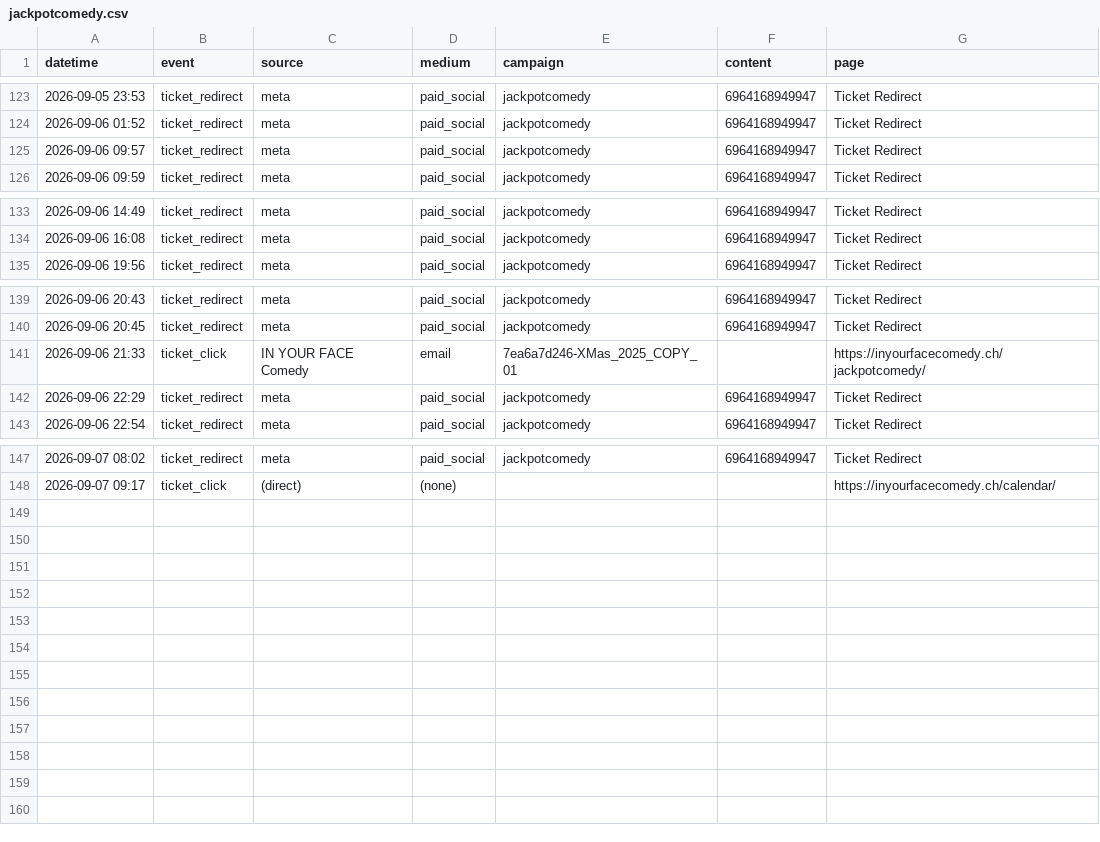
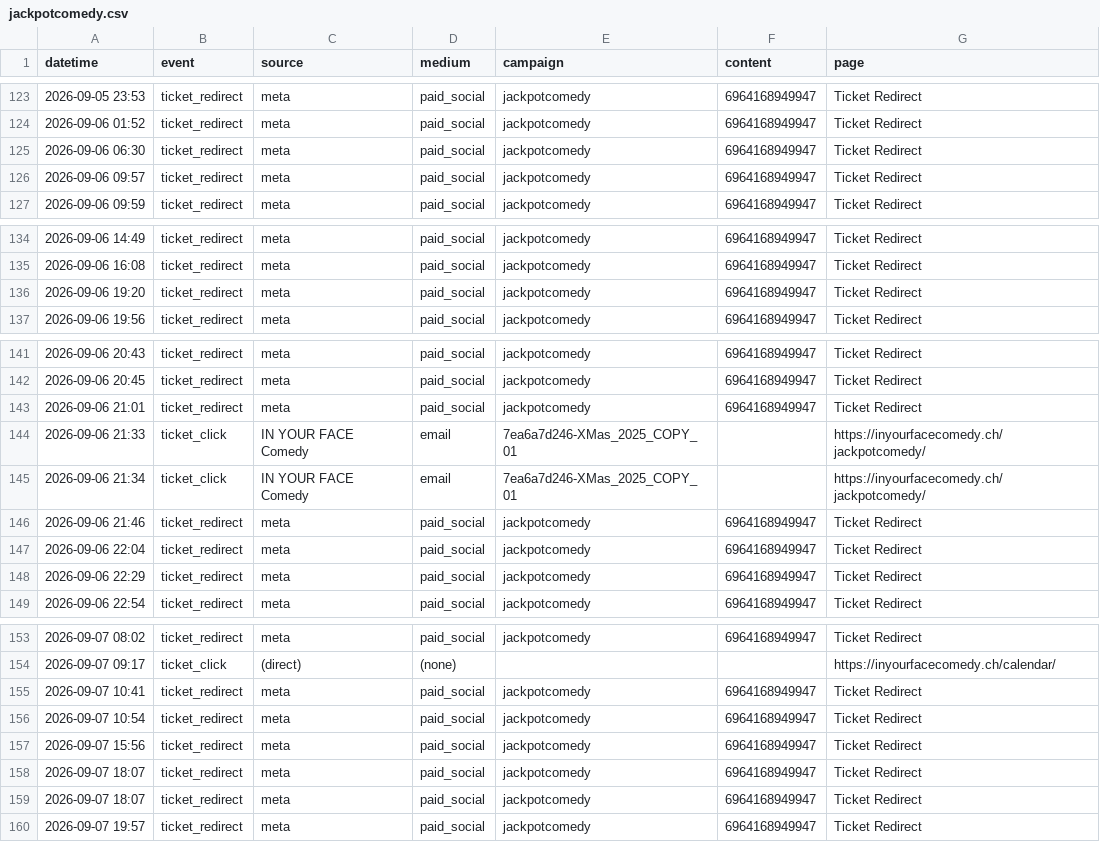
Before and after one commit to harryf/inyourfacecomedy, a CSV file: assets/reports/jackpotcomedy.csv, drawn as a sheet; only a part is shown, gaps mark what is left out.

Commit message:
chore: refresh show traffic reports from GA

```diff
--- a/assets/reports/jackpotcomedy.csv
+++ b/assets/reports/jackpotcomedy.csv
@@ -124,2 +124,3 @@ datetime,event,source,medium,campaign,content,page
 2026-09-06 01:52,ticket_redirect,meta,paid_social,jackpotcomedy,6964168949947,Ticket Redirect
+2026-09-06 06:30,ticket_redirect,meta,paid_social,jackpotcomedy,6964168949947,Ticket Redirect
 2026-09-06 09:57,ticket_redirect,meta,paid_social,jackpotcomedy,6964168949947,Ticket Redirect
@@ -134,2 +135,3 @@ datetime,event,source,medium,campaign,content,page
 2026-09-06 16:08,ticket_redirect,meta,paid_social,jackpotcomedy,6964168949947,Ticket Redirect
+2026-09-06 19:20,ticket_redirect,meta,paid_social,jackpotcomedy,6964168949947,Ticket Redirect
 2026-09-06 19:56,ticket_redirect,meta,paid_social,jackpotcomedy,6964168949947,Ticket Redirect
@@ -140,3 +142,7 @@ datetime,event,source,medium,campaign,content,page
 2026-09-06 20:45,ticket_redirect,meta,paid_social,jackpotcomedy,6964168949947,Ticket Redirect
+2026-09-06 21:01,ticket_redirect,meta,paid_social,jackpotcomedy,6964168949947,Ticket Redirect
 2026-09-06 21:33,ticket_click,IN YOUR FACE Comedy,email,7ea6a7d246-XMas_2025_COPY_01,,https://inyourfacecomedy.ch/jackpotcomedy/
+2026-09-06 21:34,ticket_click,IN YOUR FACE Comedy,email,7ea6a7d246-XMas_2025_COPY_01,,https://inyourfacecomedy.ch/jackpotcomedy/
+2026-09-06 21:46,ticket_redirect,meta,paid_social,jackpotcomedy,6964168949947,Ticket Redirect
+2026-09-06 22:04,ticket_redirect,meta,paid_social,jackpotcomedy,6964168949947,Ticket Redirect
 2026-09-06 22:29,ticket_redirect,meta,paid_social,jackpotcomedy,6964168949947,Ticket Redirect
@@ -148 +154,7 @@ datetime,event,source,medium,campaign,content,page
 2026-09-07 09:17,ticket_click,(direct),(none),,,https://inyourfacecomedy.ch/calendar/
+2026-09-07 10:41,ticket_redirect,meta,paid_social,jackpotcomedy,6964168949947,Ticket Redirect
+2026-09-07 10:54,ticket_redirect,meta,paid_social,jackpotcomedy,6964168949947,Ticket Redirect
+2026-09-07 15:56,ticket_redirect,meta,paid_social,jackpotcomedy,6964168949947,Ticket Redirect
+2026-09-07 18:07,ticket_redirect,meta,paid_social,jackpotcomedy,6964168949947,Ticket Redirect
+2026-09-07 18:07,ticket_redirect,meta,paid_social,jackpotcomedy,6964168949947,Ticket Redirect
+2026-09-07 19:57,ticket_redirect,meta,paid_social,jackpotcomedy,6964168949947,Ticket Redirect
```
Also changed, not shown: assets/reports/comedybrew.csv, assets/reports/filippo-spreafico.csv, 13 other files.
